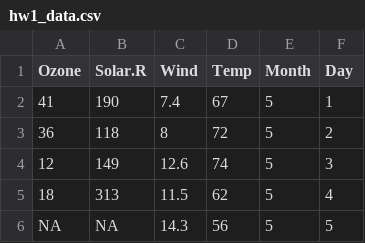
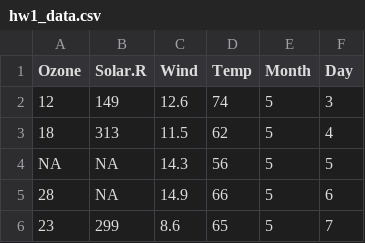
Before and after one commit to davebleigh/Test, a CSV file: hw1_data.csv, drawn as a sheet; only a part is shown; the shorter side is filled out with more unchanged rows; the diff names each change by its address in the sheet, - before the commit and + after, or states it on an @@ line.

Commit message:
Edited

```diff
--- a/hw1_data.csv
+++ b/hw1_data.csv
-row 2: 41 | 190 | 7.4 | 67 | 5 | 1
-row 3: 36 | 118 | 8 | 72 | 5 | 2
```
